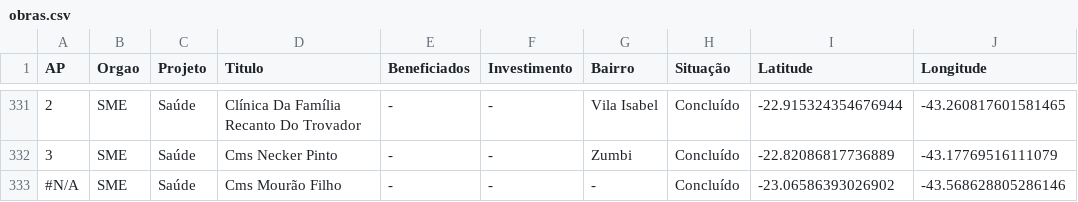
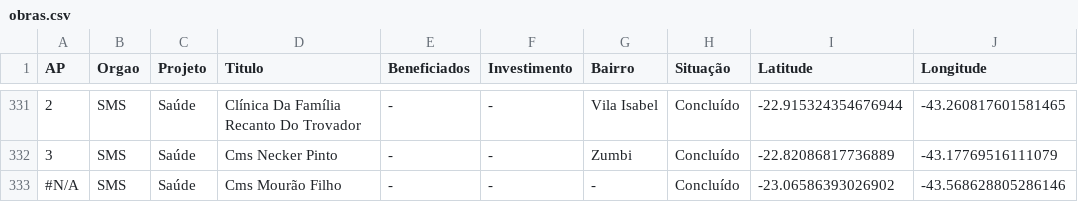
Before and after one commit to lucastavarex/painel-investimentos, a CSV file: assets/csv/obras.csv, drawn as a sheet; only a part is shown, gaps mark what is left out; the diff covers the shown part only.

```diff
--- a/assets/csv/obras.csv
+++ b/assets/csv/obras.csv
@@ -331,3 +331,3 @@ AP,Orgao,Projeto,Titulo,Beneficiados,Investimento,Bairro,Situação,Latitude,Lon
-2,SME,Saúde,Clínica Da Família Recanto Do Trovador,-,-,Vila Isabel,Concluído,-22.915324354676944,-43.260817601581465
-3,SME,Saúde,Cms Necker Pinto,-,-,Zumbi,Concluído,-22.82086817736889,-43.17769516111079
-#N/A,SME,Saúde,Cms Mourão Filho,-,-,-,Concluído,-23.06586393026902,-43.568628805286146
+2,SMS,Saúde,Clínica Da Família Recanto Do Trovador,-,-,Vila Isabel,Concluído,-22.915324354676944,-43.260817601581465
+3,SMS,Saúde,Cms Necker Pinto,-,-,Zumbi,Concluído,-22.82086817736889,-43.17769516111079
+#N/A,SMS,Saúde,Cms Mourão Filho,-,-,-,Concluído,-23.06586393026902,-43.568628805286146
```
Also changed, not shown: 108 edited cells elsewhere in this file, 1 other file.
